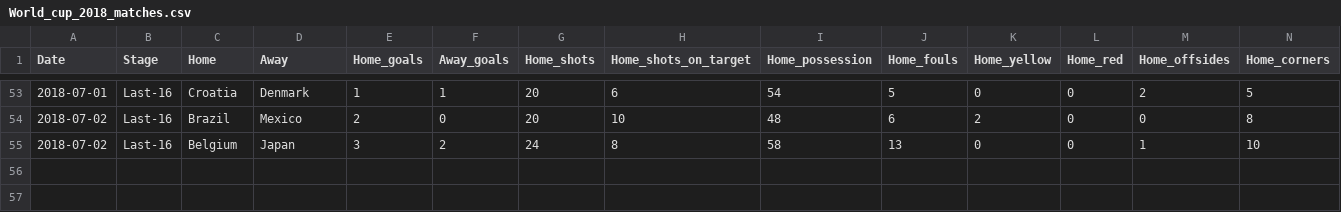
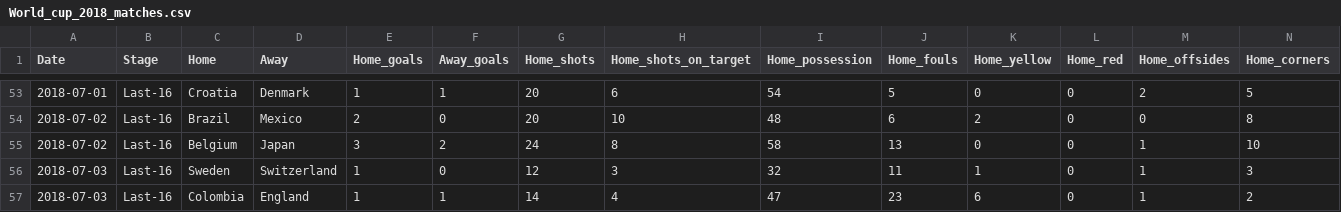
Before and after one commit to kjytay/FIFA-world-cup-2018, a CSV file: World_cup_2018_matches.csv, drawn as a sheet; only a part is shown, gaps mark what is left out; rows hold the shown columns only; the diff names each change by its address in the sheet, - before the commit and + after, or states it on an @@ line.

```diff
--- a/World_cup_2018_matches.csv
+++ b/World_cup_2018_matches.csv
+row 56: 2018-07-03 | Last-16 | Sweden | Switzerland | 1 | 0 | 12 | 3 | 32 | 11 | 1 | 0 | 1 | 3
+row 57: 2018-07-03 | Last-16 | Colombia | England | 1 | 1 | 14 | 4 | 47 | 23 | 6 | 0 | 1 | 2
```
Also changed, not shown: World_cup_2018_country.csv, World_cup_2018_goals.csv.
